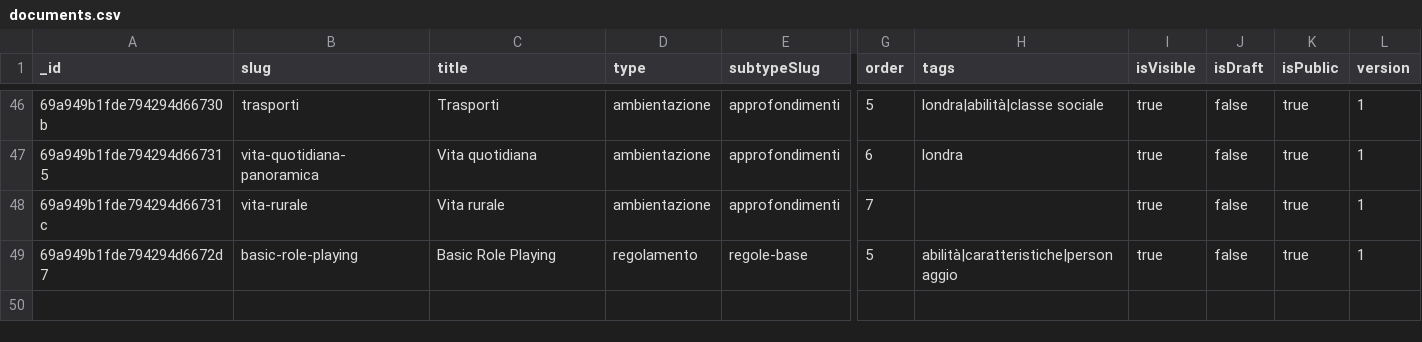
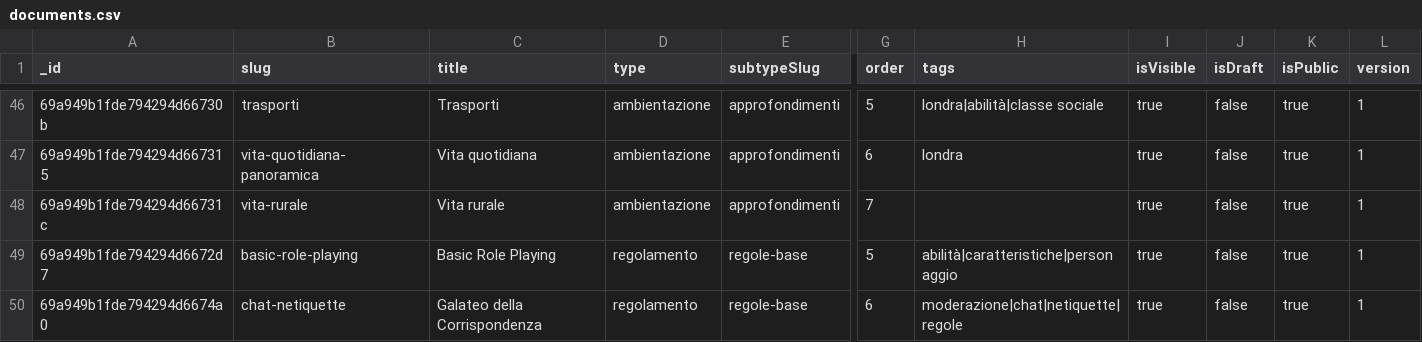
Before and after one commit to pagliagen/tenpennynovels, a CSV file: scripts/seeders/data/documents.csv, drawn as a sheet; only a part is shown, gaps mark what is left out; rows hold the shown columns only; the diff names each change by its address in the sheet, - before the commit and + after, or states it on an @@ line.

```diff
--- a/scripts/seeders/data/documents.csv
+++ b/scripts/seeders/data/documents.csv
+row 50: 69a949b1fde794294d6674a0 | chat-netiquette | Galateo della Corrispondenza | regolamento | regole-base | 6 | moderazione|chat|netiquette|regole | true | false | true | 1
```
Also changed, not shown: 26 other files.
